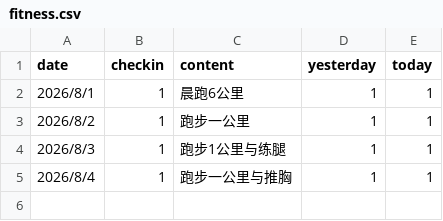
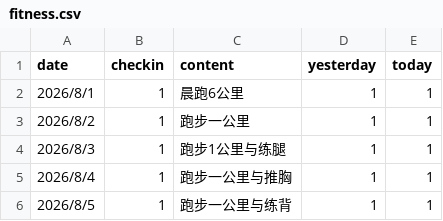
Before and after one commit to codeswolves/reTerminalE1002, a CSV file: data/fitness.csv, drawn as a sheet.

```diff
--- a/data/fitness.csv
+++ b/data/fitness.csv
@@ -5 +5,2 @@
 2026/8/4,1,跑步一公里与推胸,1,1
+2026/8/5,1,跑步一公里与练背,1,1
```
Also changed, not shown: data/tasks.csv, 2 other files.
